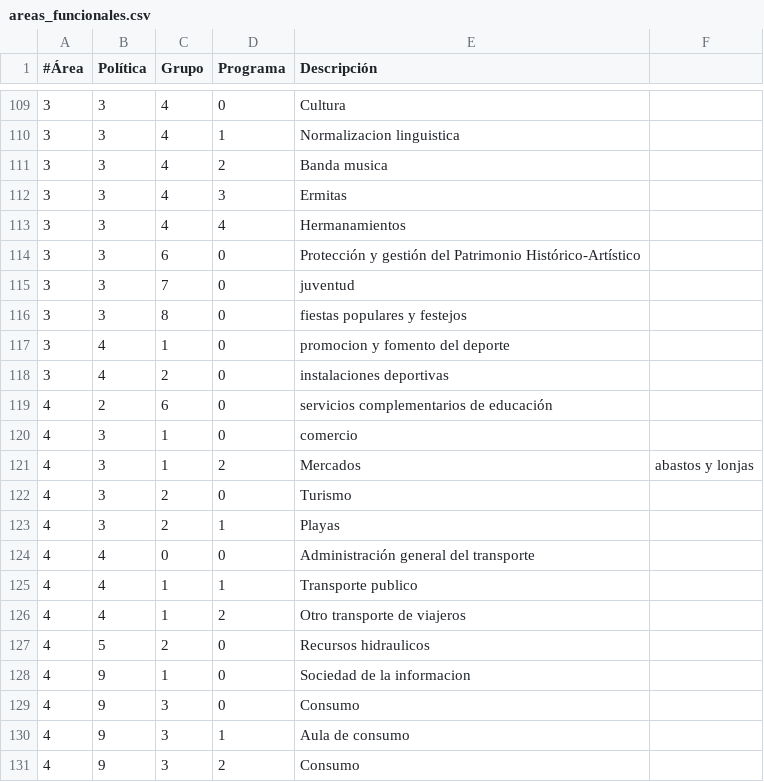
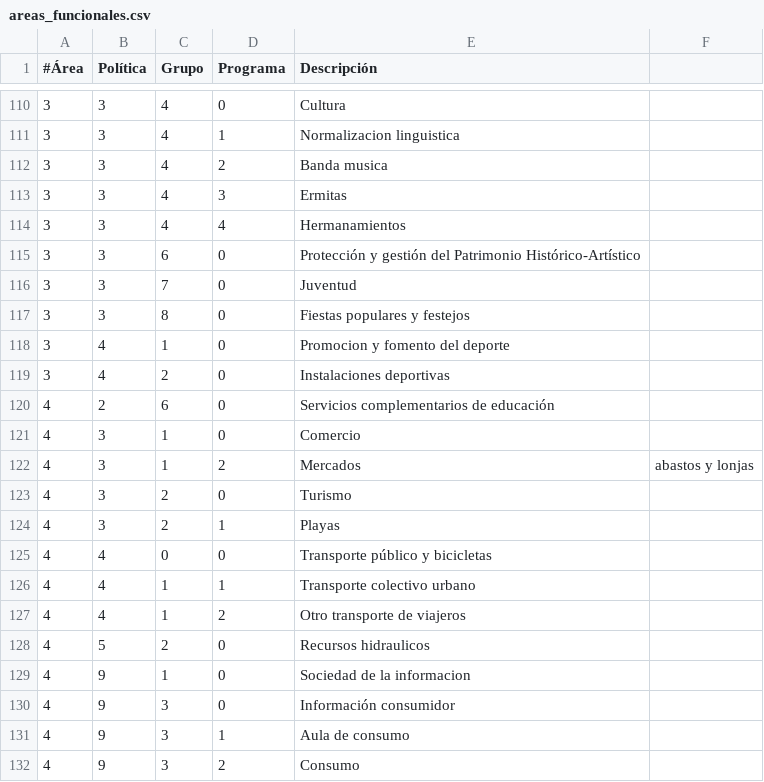
Before and after one commit to civio/presupuesto-castellon, a CSV file: data/es-es/areas_funcionales.csv, drawn as a sheet; only a part is shown, gaps mark what is left out; the diff covers the shown part only.

```diff
--- a/data/es-es/areas_funcionales.csv
+++ b/data/es-es/areas_funcionales.csv
@@ -114,8 +115,8 @@
 3,3,6,0,Protección y gestión del Patrimonio Histórico-Artístico
-3,3,7,0,juventud
-3,3,8,0,fiestas populares y festejos
-3,4,1,0,promocion y fomento del deporte
-3,4,2,0,instalaciones deportivas
-4,2,6,0,servicios complementarios de educación
-4,3,1,0,comercio
+3,3,7,0,Juventud
+3,3,8,0,Fiestas populares y festejos
+3,4,1,0,Promocion y fomento del deporte
+3,4,2,0,Instalaciones deportivas
+4,2,6,0,Servicios complementarios de educación
+4,3,1,0,Comercio
 4,3,1,2,Mercados, abastos y lonjas
@@ -123,4 +124,4 @@
 4,3,2,1,Playas
-4,4,0,0,Administración general del transporte
-4,4,1,1,Transporte publico
+4,4,0,0,Transporte público y bicicletas
+4,4,1,1,Transporte colectivo urbano
 4,4,1,2,Otro transporte de viajeros
@@ -128,3 +129,3 @@
 4,9,1,0,Sociedad de la informacion
-4,9,3,0,Consumo
+4,9,3,0,Información consumidor
 4,9,3,1,Aula de consumo
```
Also changed, not shown: 1 added row and 18 edited cells elsewhere in this file.
